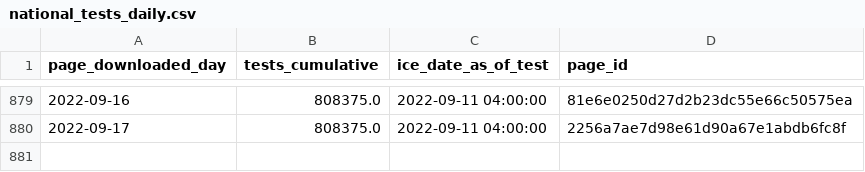
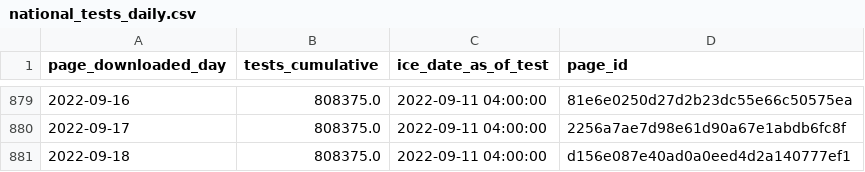
Before and after one commit to vera-institute/ice-detention-covid, a CSV file: data_daily/national_tests_daily.csv, drawn as a sheet; only a part is shown, gaps mark what is left out.

```diff
--- a/data_daily/national_tests_daily.csv
+++ b/data_daily/national_tests_daily.csv
@@ -880 +880,2 @@ page_downloaded_day,tests_cumulative,ice_date_as_of_test,page_id
 2022-09-17,808375.0,2022-09-11 04:00:00,2256a7ae7d98e61d90a67e1abdb6fc8f
+2022-09-18,808375.0,2022-09-11 04:00:00,d156e087e40ad0a0eed4d2a140777ef1
```
Also changed, not shown: data_daily/national_cases_daily.csv, data_daily/national_population_daily.csv, 5 other files.
